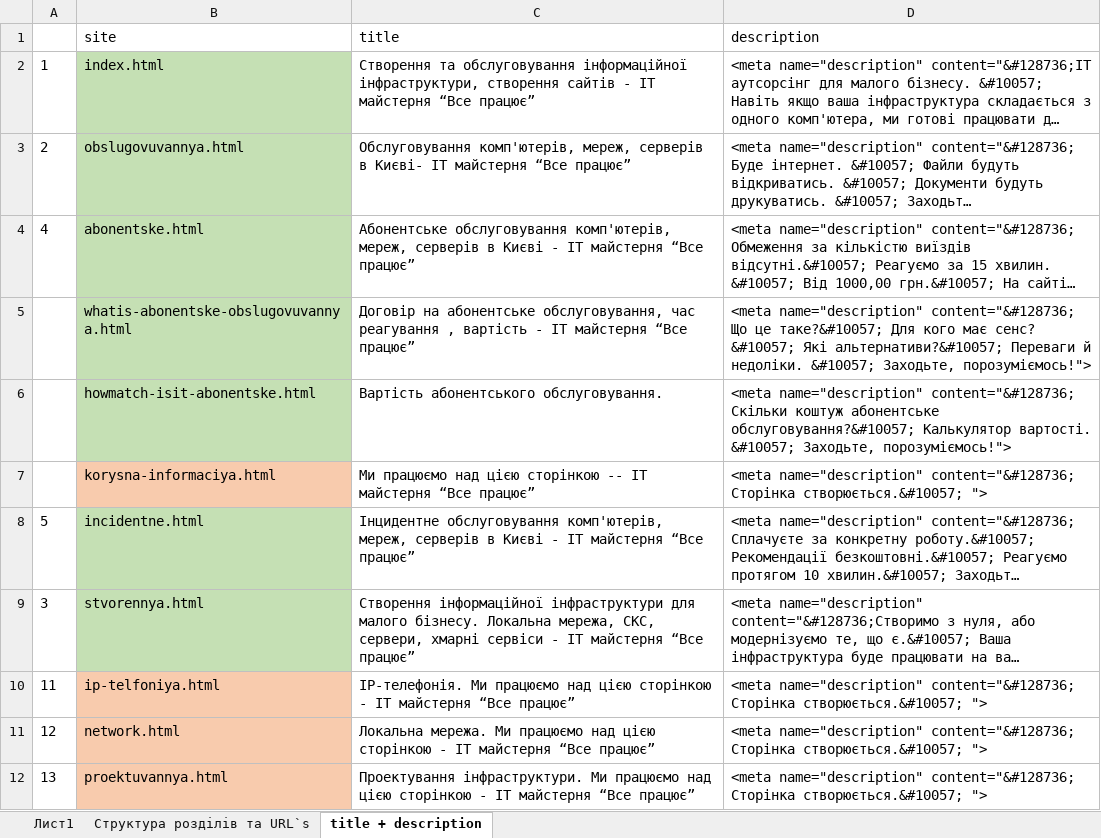
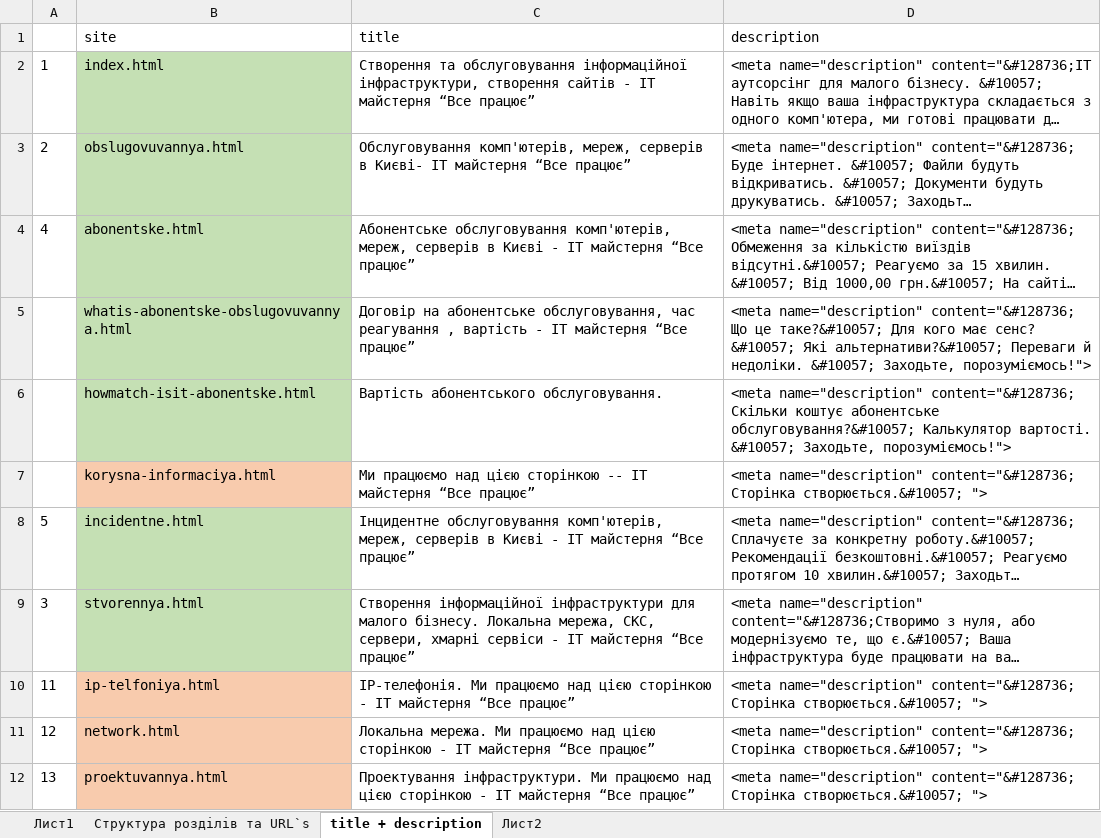
Before and after one commit to Garrbuzz/vp, an Excel workbook: texts/site.xlsx, sheet title + description, drawn as a sheet; only a part is shown; long unchanged cells end in …; values as stored, in another font and other column widths than the file's, no borders; the diff names each change by its address in the sheet, - before the commit and + after, or states it on an @@ line.

```diff
--- a/texts/site.xlsx (sheet title + description)
+++ b/texts/site.xlsx (sheet title + description)
+sheet tab: Лист2
-D6 (description): …content="&#128736; Скільки коштуж абонентське обслуговування?&#10057;…
+D6 (description): …content="&#128736; Скільки коштує абонентське обслуговування?&#10057;…
```
Also changed, not shown: 7 other files.
